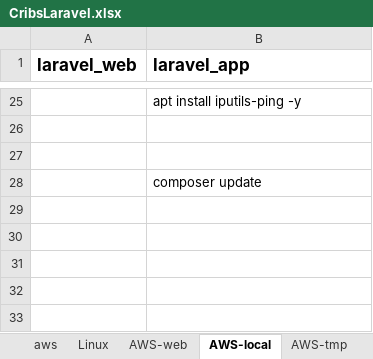
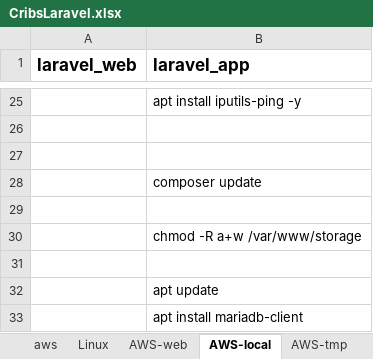
Before and after one commit to alex-no/Lavarel-test, an Excel workbook: doc/CribsLaravel.xlsx, sheet AWS-local, drawn as a sheet; only a part is shown, gaps mark what is left out; values as stored, in another font and other column widths than the file's, no borders; the diff names each change by its address in the sheet, - before the commit and + after, or states it on an @@ line.

Commit message:
Corr

```diff
--- a/doc/CribsLaravel.xlsx (sheet AWS-local)
+++ b/doc/CribsLaravel.xlsx (sheet AWS-local)
+row 29: (empty)
+row 30:  | chmod -R a+w /var/www/storage
+row 31: (empty)
+row 32:  | apt update
+row 33:  | apt install mariadb-client
```
